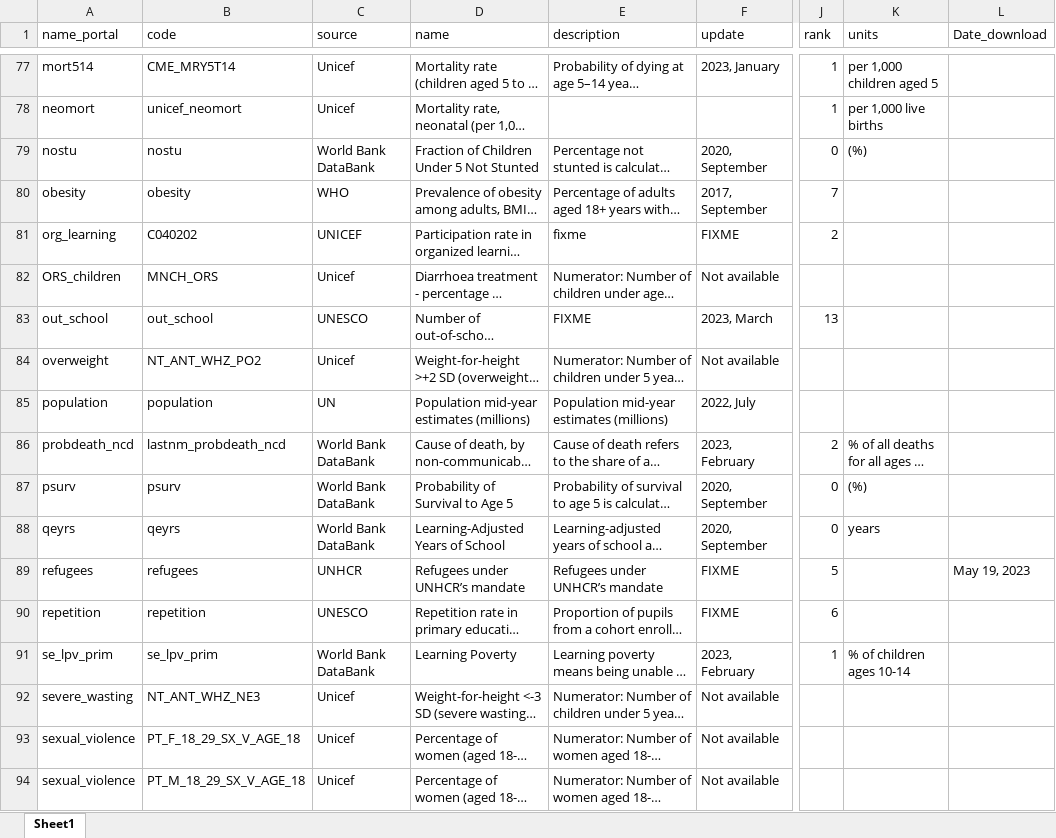
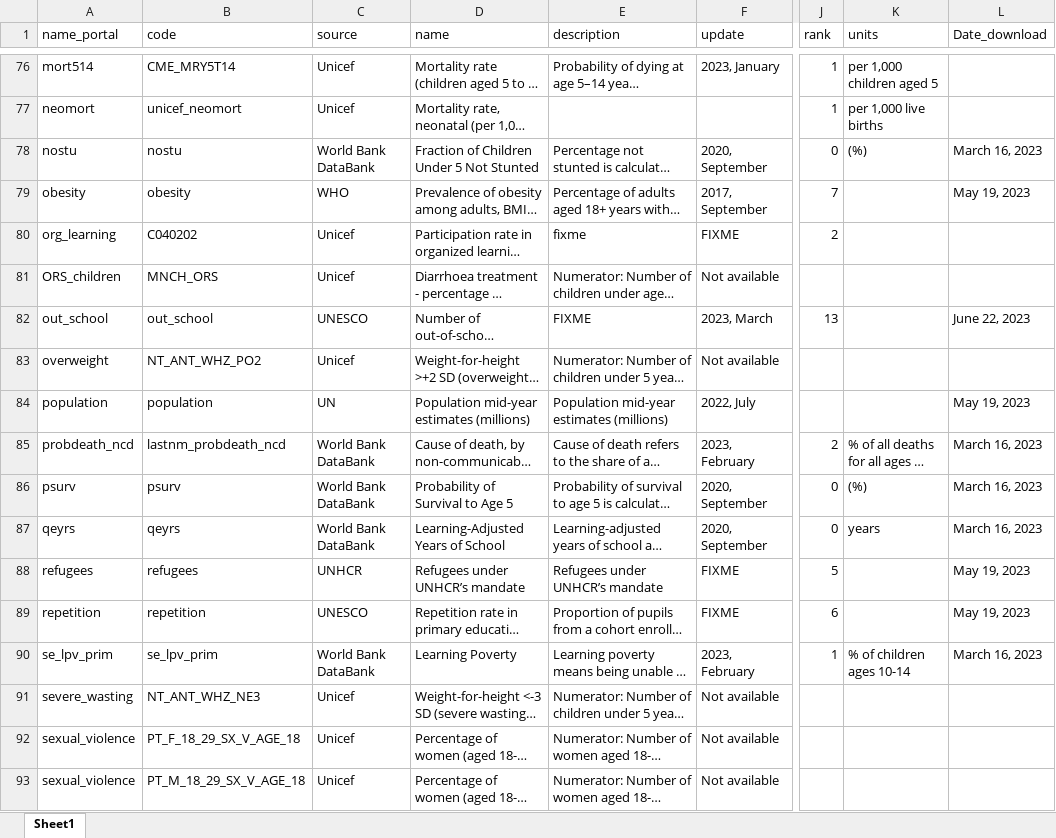
Before and after one commit to Queeno11/Data-Portal-Brief-Generator, an Excel workbook: Data/Data_Raw/Country codes & metadata/metadata.xlsx, sheet Sheet1, drawn as a sheet; only a part is shown, gaps mark what is left out; long unchanged cells end in …; values as stored, in another font and other column widths than the file's, no cell formats; addresses are those after the commit; the diff covers the shown part only; the diff names each change by its address in the sheet, - before the commit and + after, or states it on an @@ line.

Commit message:
download dates

```diff
--- a/Data/Data_Raw/Country codes & metadata/metadata.xlsx (sheet Sheet1)
+++ b/Data/Data_Raw/Country codes & metadata/metadata.xlsx (sheet Sheet1)
-L78 (Date_download): (empty)
+L78 (Date_download): March 16, 2023
-L79 (Date_download): (empty)
+L79 (Date_download): May 19, 2023
-C80 (source): UNICEF
+C80 (source): Unicef
-L82 (Date_download): (empty)
+L82 (Date_download): June 22, 2023
-L84 (Date_download): (empty)
+L84 (Date_download): May 19, 2023
-L85:L87 (Date_download): (empty)
+L85:L87 (Date_download): March 16, 2023
-L89 (Date_download): (empty)
+L89 (Date_download): May 19, 2023
-L90 (Date_download): (empty)
+L90 (Date_download): March 16, 2023
```
Also changed, not shown: 1 removed row and 62 edited cells elsewhere in this sheet, cell formats, 1 other file.
